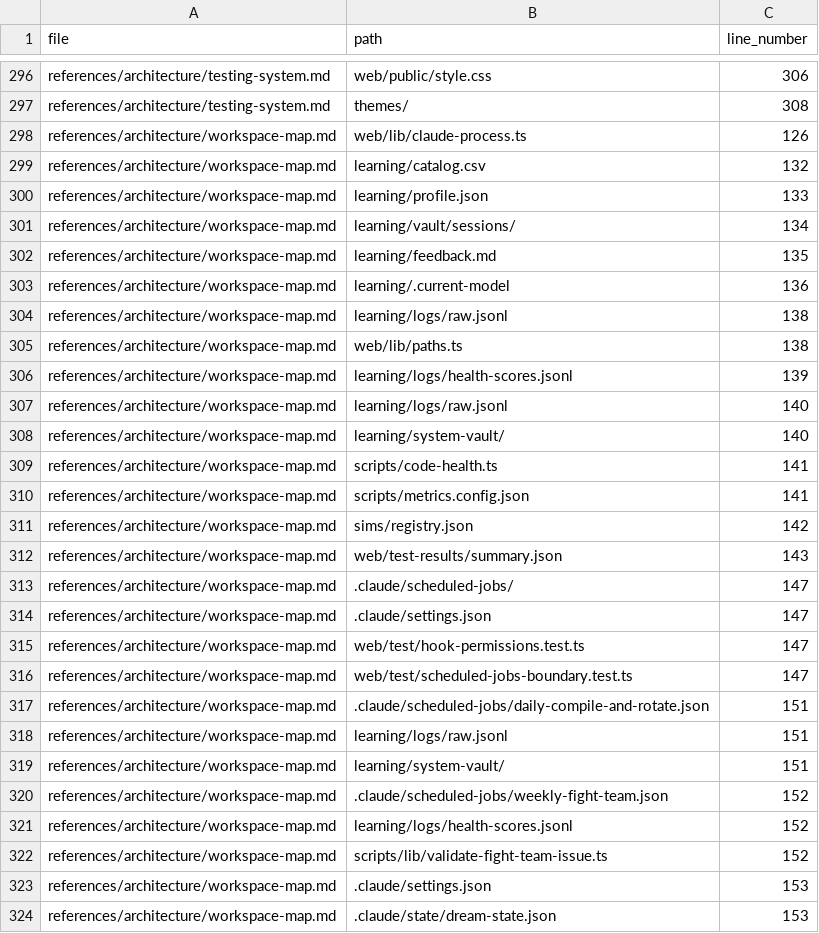
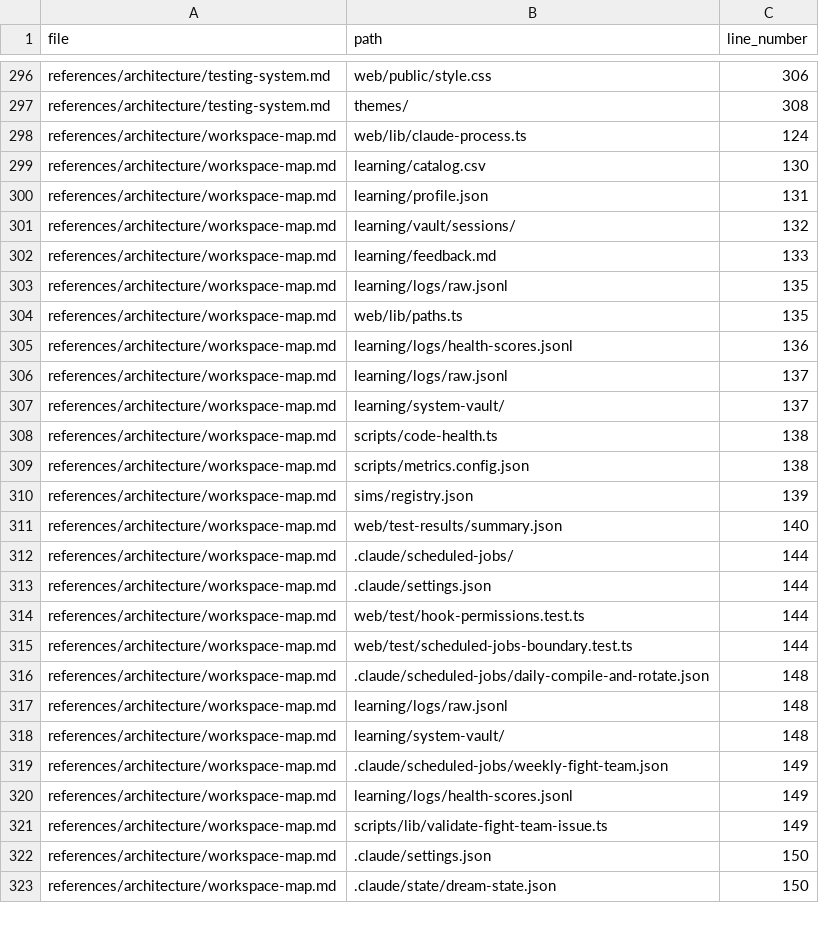
Before and after one commit to drashtishah/aws-simulator, a CSV file: references/registries/path-registry.csv, drawn as a sheet; only a part is shown, gaps mark what is left out; the diff covers the shown part only.

Commit message:
docs(workspace-map): remove stale prompt-overlay and .current-model references
Play runs with haiku only now; tier system and prompt overlays were
removed in the previous commit. Sweep workspace-map to match.

Ref #65

```diff
--- a/references/registries/path-registry.csv
+++ b/references/registries/path-registry.csv
@@ -297,28 +297,27 @@ references/architecture/testing-system.md,web/public/style.css,306
 references/architecture/testing-system.md,themes/,308
-references/architecture/workspace-map.md,web/lib/claude-process.ts,126
-references/architecture/workspace-map.md,learning/catalog.csv,132
-references/architecture/workspace-map.md,learning/profile.json,133
-references/architecture/workspace-map.md,learning/vault/sessions/,134
-references/architecture/workspace-map.md,learning/feedback.md,135
-references/architecture/workspace-map.md,learning/.current-model,136
-references/architecture/workspace-map.md,learning/logs/raw.jsonl,138
-references/architecture/workspace-map.md,web/lib/paths.ts,138
-references/architecture/workspace-map.md,learning/logs/health-scores.jsonl,139
-references/architecture/workspace-map.md,learning/logs/raw.jsonl,140
-references/architecture/workspace-map.md,learning/system-vault/,140
-references/architecture/workspace-map.md,scripts/code-health.ts,141
-references/architecture/workspace-map.md,scripts/metrics.config.json,141
-references/architecture/workspace-map.md,sims/registry.json,142
-references/architecture/workspace-map.md,web/test-results/summary.json,143
-references/architecture/workspace-map.md,.claude/scheduled-jobs/,147
-references/architecture/workspace-map.md,.claude/settings.json,147
-references/architecture/workspace-map.md,web/test/hook-permissions.test.ts,147
-references/architecture/workspace-map.md,web/test/scheduled-jobs-boundary.test.ts,147
-references/architecture/workspace-map.md,.claude/scheduled-jobs/daily-compile-and-rotate.json,151
-references/architecture/workspace-map.md,learning/logs/raw.jsonl,151
-references/architecture/workspace-map.md,learning/system-vault/,151
-references/architecture/workspace-map.md,.claude/scheduled-jobs/weekly-fight-team.json,152
-references/architecture/workspace-map.md,learning/logs/health-scores.jsonl,152
-references/architecture/workspace-map.md,scripts/lib/validate-fight-team-issue.ts,152
-references/architecture/workspace-map.md,.claude/settings.json,153
-references/architecture/workspace-map.md,.claude/state/dream-state.json,153
+references/architecture/workspace-map.md,web/lib/claude-process.ts,124
+references/architecture/workspace-map.md,learning/catalog.csv,130
+references/architecture/workspace-map.md,learning/profile.json,131
+references/architecture/workspace-map.md,learning/vault/sessions/,132
+references/architecture/workspace-map.md,learning/feedback.md,133
+references/architecture/workspace-map.md,learning/logs/raw.jsonl,135
+references/architecture/workspace-map.md,web/lib/paths.ts,135
+references/architecture/workspace-map.md,learning/logs/health-scores.jsonl,136
+references/architecture/workspace-map.md,learning/logs/raw.jsonl,137
+references/architecture/workspace-map.md,learning/system-vault/,137
+references/architecture/workspace-map.md,scripts/code-health.ts,138
+references/architecture/workspace-map.md,scripts/metrics.config.json,138
+references/architecture/workspace-map.md,sims/registry.json,139
+references/architecture/workspace-map.md,web/test-results/summary.json,140
+references/architecture/workspace-map.md,.claude/scheduled-jobs/,144
+references/architecture/workspace-map.md,.claude/settings.json,144
+references/architecture/workspace-map.md,web/test/hook-permissions.test.ts,144
+references/architecture/workspace-map.md,web/test/scheduled-jobs-boundary.test.ts,144
+references/architecture/workspace-map.md,.claude/scheduled-jobs/daily-compile-and-rotate.json,148
+references/architecture/workspace-map.md,learning/logs/raw.jsonl,148
+references/architecture/workspace-map.md,learning/system-vault/,148
+references/architecture/workspace-map.md,.claude/scheduled-jobs/weekly-fight-team.json,149
+references/architecture/workspace-map.md,learning/logs/health-scores.jsonl,149
+references/architecture/workspace-map.md,scripts/lib/validate-fight-team-issue.ts,149
+references/architecture/workspace-map.md,.claude/settings.json,150
+references/architecture/workspace-map.md,.claude/state/dream-state.json,150
```
Also changed, not shown: 3 added rows, 4 removed rows and 39 edited cells elsewhere in this file, 1 other file.
